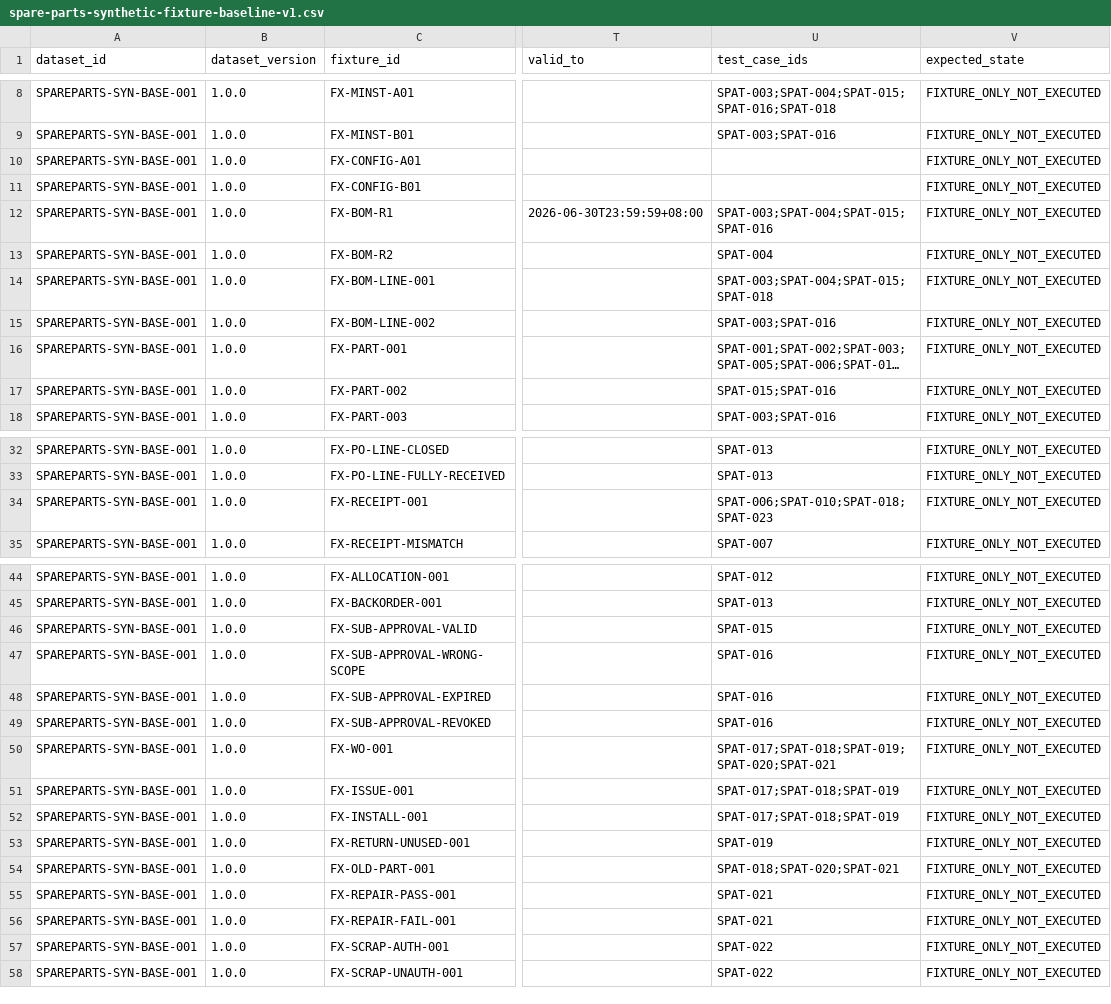
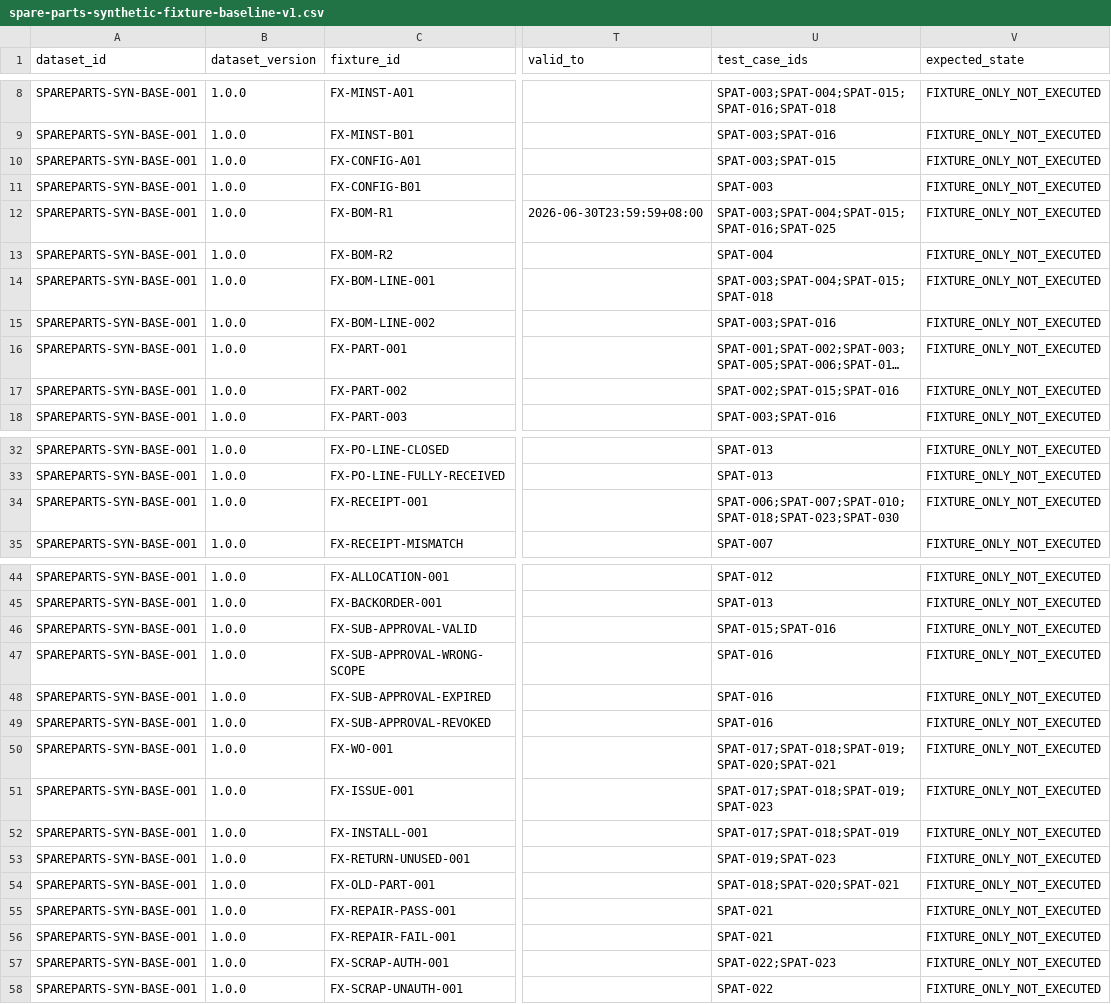
Before and after one commit to rexyll/cnc-knowledge, a CSV file: resouces/17-operation-maintenance-and-repair/spare-parts-synthetic-fixture-baseline-v1.csv, drawn as a sheet; only a part is shown, gaps mark what is left out; long unchanged cells end in …; the diff covers the shown part only; the diff names each change by its address in the sheet, - before the commit and + after, or states it on an @@ line.

Commit message:
feat(ch17): add local synthetic spare-parts fixture validator

```diff
--- a/resouces/17-operation-maintenance-and-repair/spare-parts-synthetic-fixture-baseline-v1.csv
+++ b/resouces/17-operation-maintenance-and-repair/spare-parts-synthetic-fixture-baseline-v1.csv
-U10 (test_case_ids): (empty)
+U10 (test_case_ids): SPAT-003;SPAT-015
-U11 (test_case_ids): (empty)
+U11 (test_case_ids): SPAT-003
-U12 (test_case_ids): SPAT-003;SPAT-004;SPAT-015;SPAT-016
+U12 (test_case_ids): SPAT-003;SPAT-004;SPAT-015;SPAT-016;SPAT-025
-U17 (test_case_ids): SPAT-015;SPAT-016
+U17 (test_case_ids): SPAT-002;SPAT-015;SPAT-016
-U34 (test_case_ids): SPAT-006;SPAT-010;SPAT-018;SPAT-023
+U34 (test_case_ids): SPAT-006;SPAT-007;SPAT-010;SPAT-018;SPAT-023;SPAT-030
-U46 (test_case_ids): SPAT-015
+U46 (test_case_ids): SPAT-015;SPAT-016
-U51 (test_case_ids): SPAT-017;SPAT-018;SPAT-019
+U51 (test_case_ids): SPAT-017;SPAT-018;SPAT-019;SPAT-023
-U53 (test_case_ids): SPAT-019
+U53 (test_case_ids): SPAT-019;SPAT-023
-U57 (test_case_ids): SPAT-022
+U57 (test_case_ids): SPAT-022;SPAT-023
```
Also changed, not shown: 2 edited cells elsewhere in this file, 5 other files.
